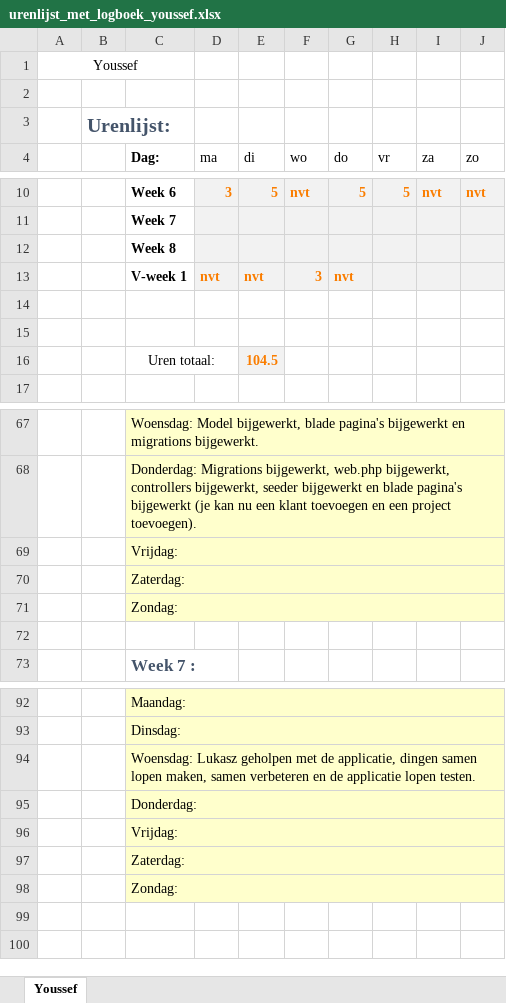
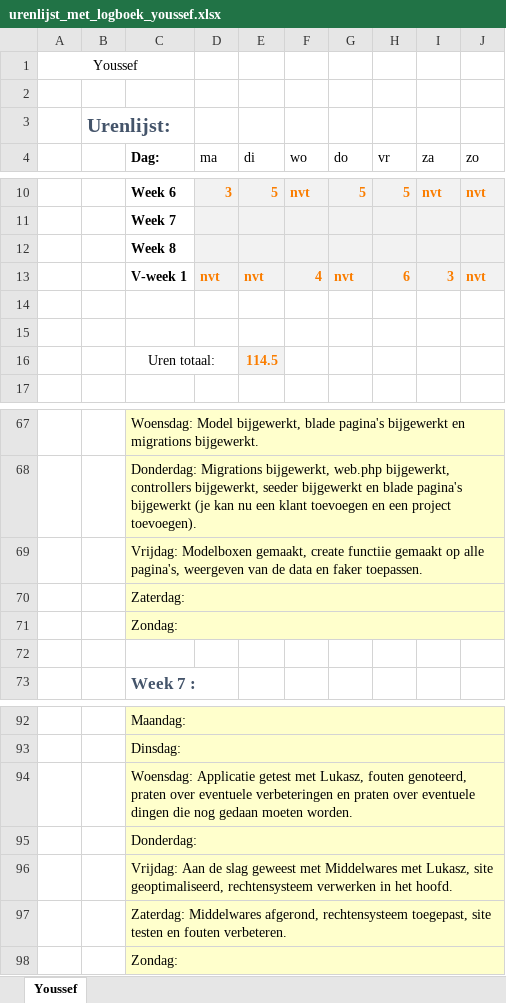
Before and after one commit to jpslimmen2/Barroc-IT-Groep-2, an Excel workbook: Documentation/Documentation_made/logboeken/urenlijst_met_logboek_youssef.xlsx, sheet Youssef, drawn as a sheet; only a part is shown, gaps mark what is left out; values as stored, in another font and other column widths than the file's, no borders; the diff names each change by its address in the sheet, - before the commit and + after, or states it on an @@ line.

Commit message:
Logbook Youssef

```diff
--- a/Documentation/Documentation_made/logboeken/urenlijst_met_logboek_youssef.xlsx (sheet Youssef)
+++ b/Documentation/Documentation_made/logboeken/urenlijst_met_logboek_youssef.xlsx (sheet Youssef)
-F13 (wo): 3
+F13 (wo): 4
-H13 (vr): (empty)
+H13 (vr): 6
-I13 (za): (empty)
+I13 (za): 3
-J13 (zo): (empty)
+J13 (zo): nvt
-E16 (di): 104.5
+E16 (di): 114.5
-C69 (Dag:): Vrijdag:
+C69 (Dag:): Vrijdag: Modelboxen gemaakt, create functiie gemaakt op alle pagina's, weergeven van de data en faker toepassen.
-C94 (Dag:): Woensdag: Lukasz geholpen met de applicatie, dingen samen lopen maken, samen verbeteren en de applicatie lopen testen.
+C94 (Dag:): Woensdag: Applicatie getest met Lukasz, fouten genoteerd, praten over eventuele verbeteringen en praten over eventuele dingen die nog gedaan moeten worden.
-C96 (Dag:): Vrijdag:
+C96 (Dag:): Vrijdag: Aan de slag geweest met Middelwares met Lukasz, site geoptimaliseerd, rechtensysteem verwerken in het hoofd.
-C97 (Dag:): Zaterdag:
+C97 (Dag:): Zaterdag: Middelwares afgerond, rechtensysteem toegepast, site testen en fouten verbeteren.
```
